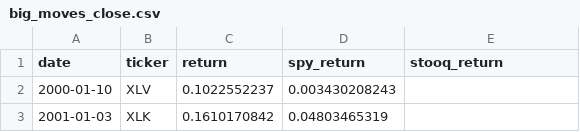
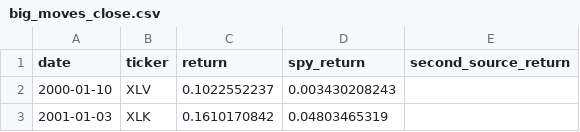
Before and after one commit to IIxoskeletonII/Data-Driven-Models-For-Investment-Project, a CSV file: data/qa/big_moves_close.csv, drawn as a sheet; only a part is shown.

```diff
--- a/data/qa/big_moves_close.csv
+++ b/data/qa/big_moves_close.csv
@@ -1,2 +1,2 @@
-date,ticker,return,spy_return,stooq_return
+date,ticker,return,spy_return,second_source_return
 2000-01-10,XLV,0.1022552237,0.003430208243,
```
Also changed, not shown: data/qa/big_moves_open.csv, data/qa/corporate_action_windows.csv, 6 other files.
